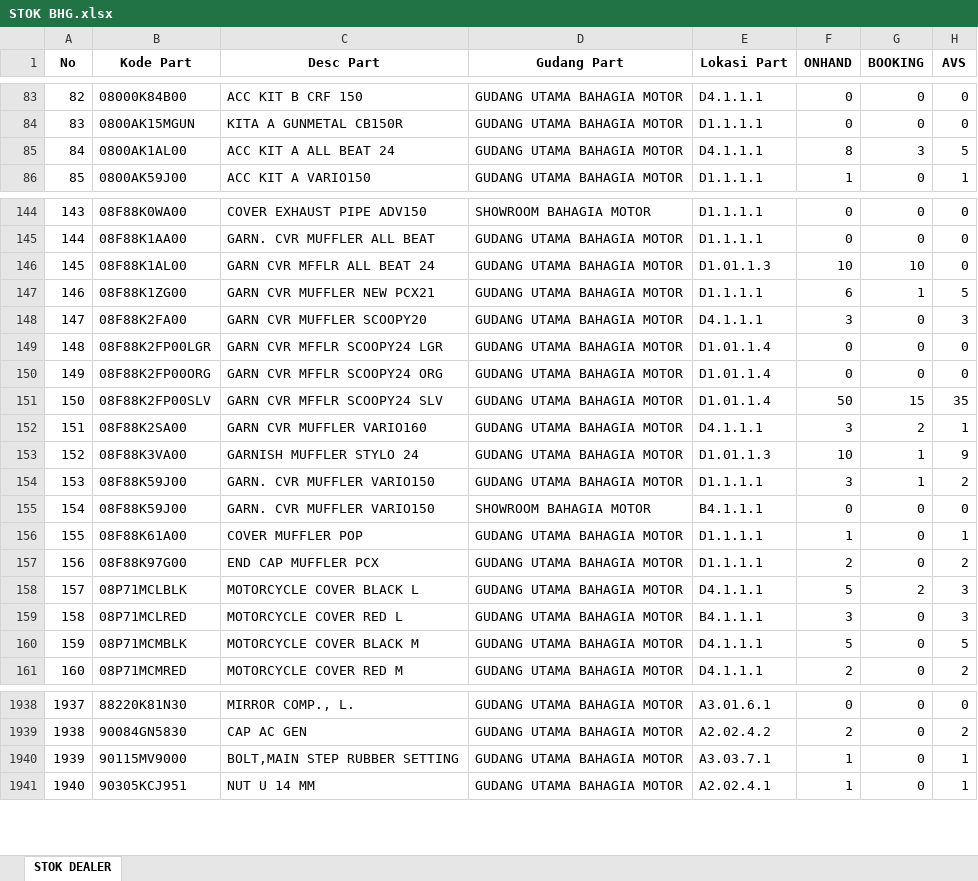
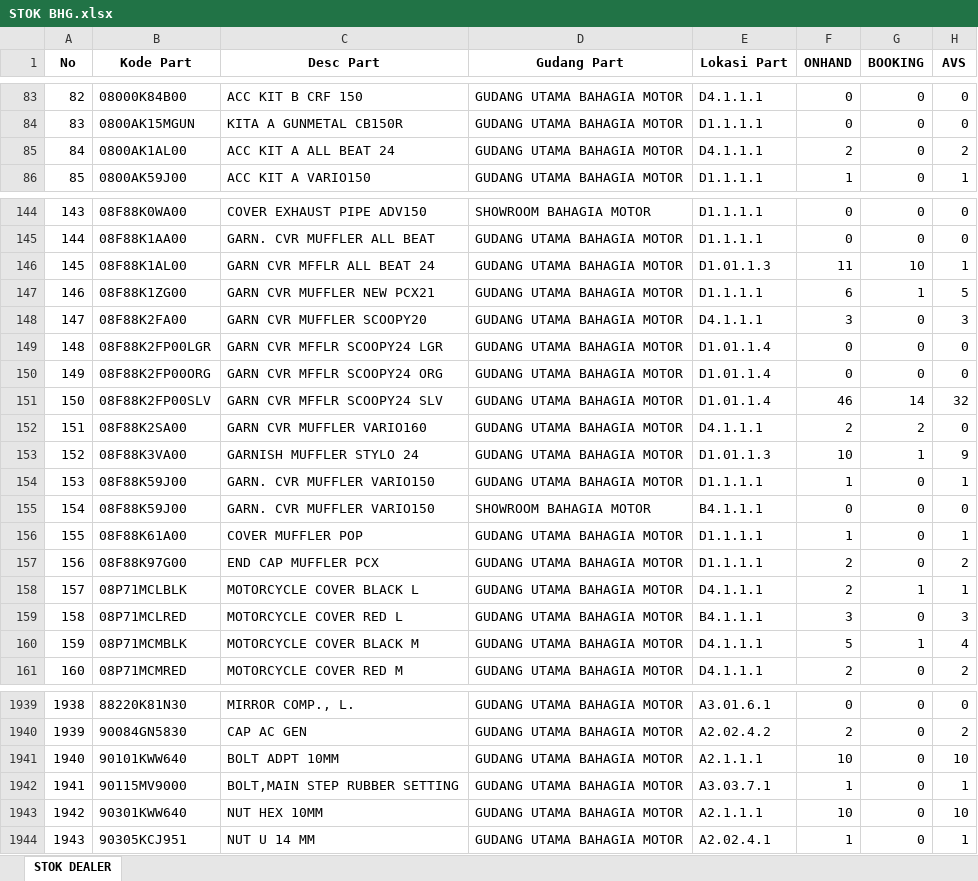
Before and after one commit to suwandakurnia/HILPSD, an Excel workbook: STOK DEALER/STOK BHG.xlsx, sheet STOK DEALER, drawn as a sheet; only a part is shown, gaps mark what is left out; values as stored, in another font and other column widths than the file's, no borders; the diff covers the shown part only; the diff names each change by its address in the sheet, - before the commit and + after, or states it on an @@ line.

```diff
--- a/STOK DEALER/STOK BHG.xlsx (sheet STOK DEALER)
+++ b/STOK DEALER/STOK BHG.xlsx (sheet STOK DEALER)
-F85 (ONHAND): 8
+F85 (ONHAND): 2
-G85 (BOOKING): 3
+G85 (BOOKING): 0
-H85 (AVS): 5
+H85 (AVS): 2
-F146 (ONHAND): 10
+F146 (ONHAND): 11
-H146 (AVS): 0
+H146 (AVS): 1
-F151 (ONHAND): 50
+F151 (ONHAND): 46
-G151 (BOOKING): 15
+G151 (BOOKING): 14
-H151 (AVS): 35
+H151 (AVS): 32
-F152 (ONHAND): 3
+F152 (ONHAND): 2
-H152 (AVS): 1
+H152 (AVS): 0
-F154 (ONHAND): 3
+F154 (ONHAND): 1
-G154 (BOOKING): 1
+G154 (BOOKING): 0
-H154 (AVS): 2
+H154 (AVS): 1
-F158 (ONHAND): 5
+F158 (ONHAND): 2
-G158 (BOOKING): 2
+G158 (BOOKING): 1
-H158 (AVS): 3
+H158 (AVS): 1
-G160 (BOOKING): 0
+G160 (BOOKING): 1
-H160 (AVS): 5
+H160 (AVS): 4
@@ column A (No) renumbered from row 279 down @@
+row 1941: 1940 | 90101KWW640 | BOLT ADPT 10MM | GUDANG UTAMA BAHAGIA MOTOR | A2.1.1.1 | 10 | 0 | 10
+row 1943: 1942 | 90301KWW640 | NUT HEX 10MM | GUDANG UTAMA BAHAGIA MOTOR | A2.1.1.1 | 10 | 0 | 10
```
Also changed, not shown: 1 added row and 107 edited cells elsewhere in this sheet, STOK DEALER/STOK BKT.xlsx, STOK DEALER/STOK LSP.xlsx.
